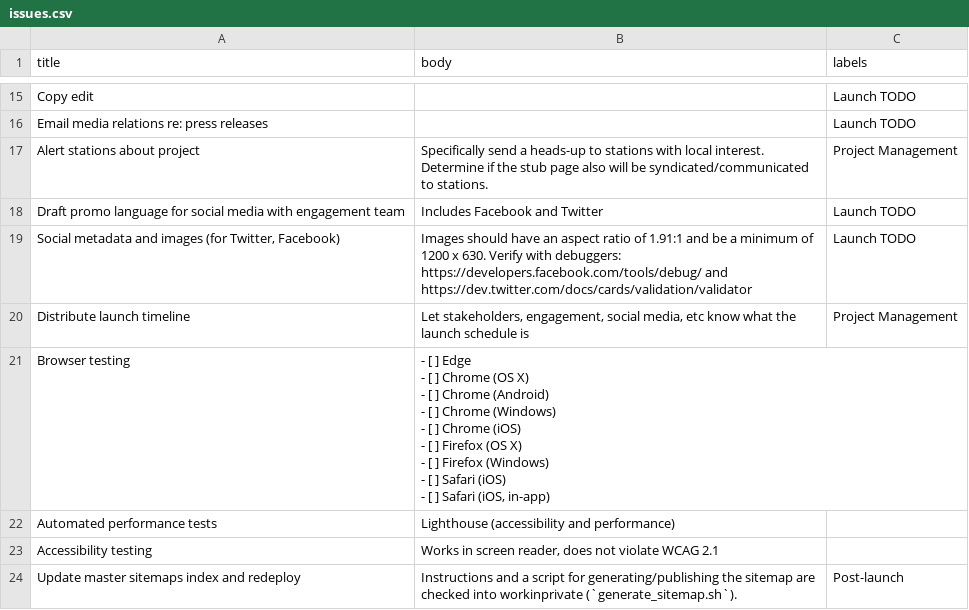
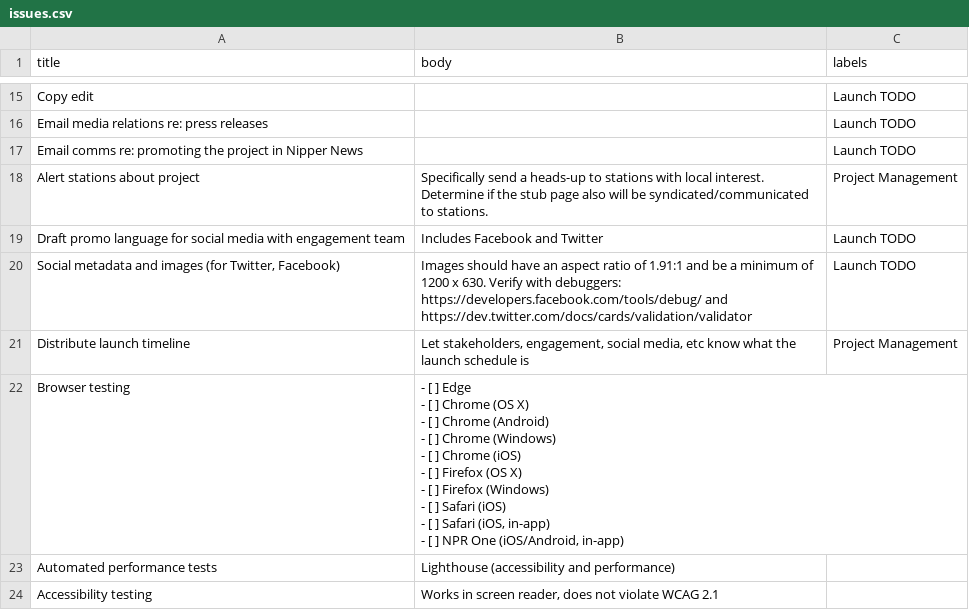
Before and after one commit to nprapps/sea-level-scroll, a CSV file: tasks/issues.csv, drawn as a sheet; only a part is shown, gaps mark what is left out; the shorter side is filled out with more unchanged rows.

Commit message:
update default issues

```diff
--- a/tasks/issues.csv
+++ b/tasks/issues.csv
@@ -25,2 +25,3 @@ Copy edit,,Launch TODO
 Email media relations re: press releases,,Launch TODO
+Email comms re: promoting the project in Nipper News,,Launch TODO
 Alert stations about project,Specifically send a heads-up to stations with local interest. Determine if the stub page also will be syndicated/communicated to stations.,Project Management
@@ -29,11 +30,12 @@ Draft promo language for social media with engagement team,Includes Facebook and
 Distribute launch timeline,"Let stakeholders, engagement, social media, etc know what the launch schedule is",Project Management
-Browser testing,"- [ ] Edge
-- [ ] Chrome (OS X)
-- [ ] Chrome (Android)
-- [ ] Chrome (Windows)
-- [ ] Chrome (iOS)
-- [ ] Firefox (OS X)
-- [ ] Firefox (Windows)
-- [ ] Safari (iOS)
-- [ ] Safari (iOS, in-app)",
+Browser testing,"- [ ] Edge
+- [ ] Chrome (OS X)
+- [ ] Chrome (Android)
+- [ ] Chrome (Windows)
+- [ ] Chrome (iOS)
+- [ ] Firefox (OS X)
+- [ ] Firefox (Windows)
+- [ ] Safari (iOS)
+- [ ] Safari (iOS, in-app)
+- [ ] NPR One (iOS/Android, in-app)",
 Automated performance tests,Lighthouse (accessibility and performance),
```
